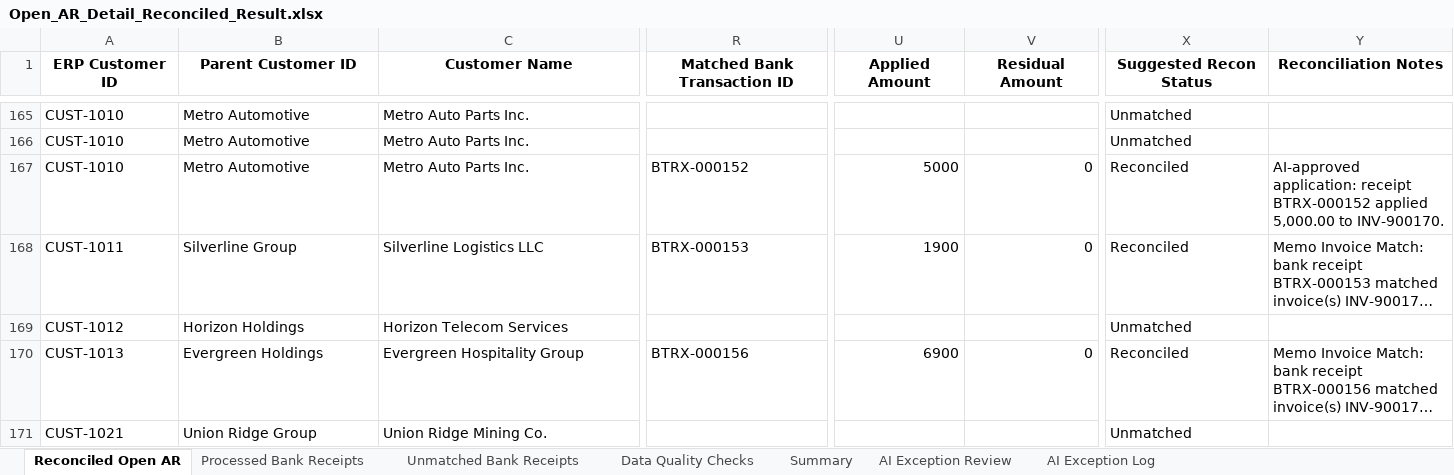
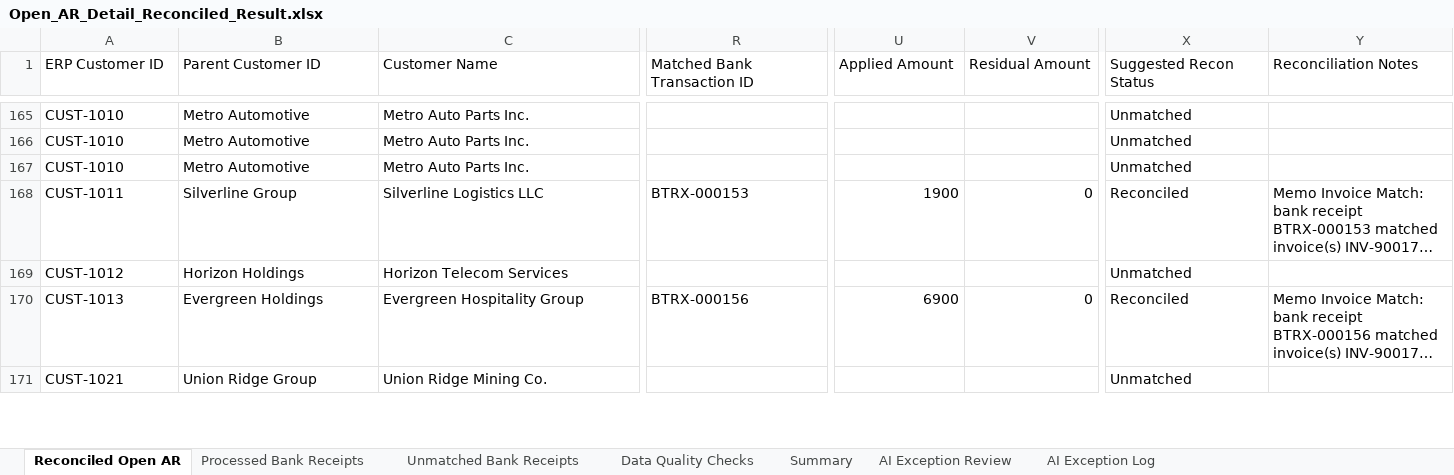
Before and after one commit to COCO-WaterBird/AR_Reconciliation_agent, an Excel workbook: Open_AR_Detail_Reconciled_Result.xlsx, sheet Reconciled Open AR, drawn as a sheet; only a part is shown, gaps mark what is left out; long unchanged cells end in …; values as stored, in another font and other column widths than the file's, no borders; the diff covers the shown part only; the diff names each change by its address in the sheet, - before the commit and + after, or states it on an @@ line.

```diff
--- a/Open_AR_Detail_Reconciled_Result.xlsx (sheet Reconciled Open AR)
+++ b/Open_AR_Detail_Reconciled_Result.xlsx (sheet Reconciled Open AR)
@@ A1:Y1 bold: on → off, alignment: center → left @@
-R167 (Matched Bank Transaction ID): BTRX-000152
+R167 (Matched Bank Transaction ID): (empty)
-U167 (Applied Amount): 5000
+U167 (Applied Amount): (empty)
-V167 (Residual Amount): 0
+V167 (Residual Amount): (empty)
-X167 (Suggested Recon Status): Reconciled
+X167 (Suggested Recon Status): Unmatched
-Y167 (Reconciliation Notes): AI-approved application: receipt BTRX-000152 applied 5,000.00 to INV-900170.
+Y167 (Reconciliation Notes): (empty)
```
Also changed, not shown: 15 edited cells and cell formats elsewhere in this sheet, sheet Unmatched Bank Receipts, sheet AI Exception Review, sheet Processed Bank Receipts, sheet Data Quality Checks, sheet AI Exception Log, sheet Summary, 6 other files.
